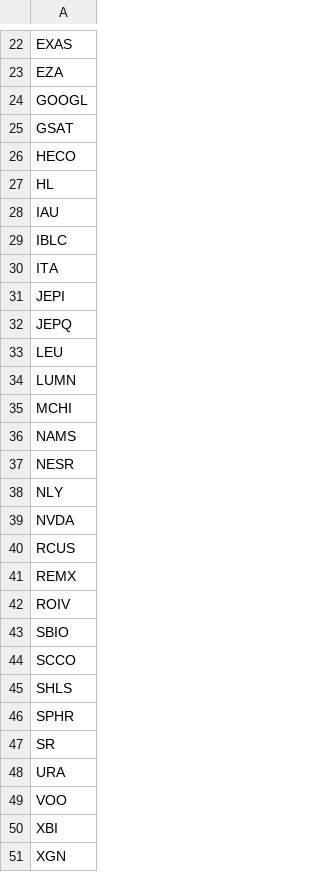
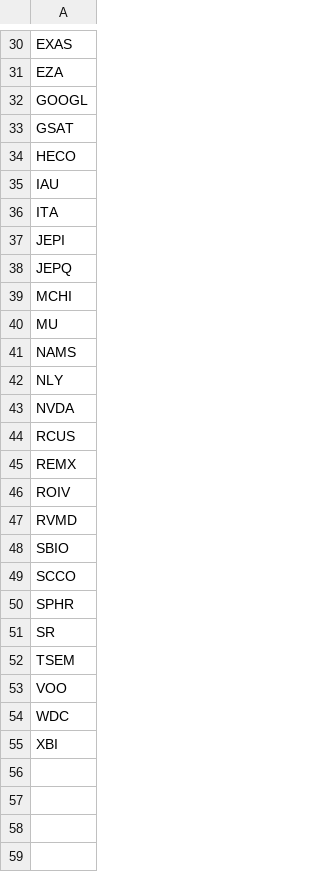
Before and after one commit to brillafresa/Momentum, a CSV file: watchlist.csv, drawn as a sheet; only a part is shown, gaps mark what is left out; the diff covers the shown part only.

```diff
--- a/watchlist.csv
+++ b/watchlist.csv
@@ -26,5 +34,3 @@ GSAT
 HECO
-HL
 IAU
-IBLC
 ITA
@@ -32,7 +38,5 @@ JEPI
 JEPQ
-LEU
-LUMN
 MCHI
+MU
 NAMS
-NESR
 NLY
@@ -42,10 +46,10 @@ REMX
 ROIV
+RVMD
 SBIO
 SCCO
-SHLS
 SPHR
 SR
-URA
+TSEM
 VOO
+WDC
 XBI
-XGN
```
Also changed, not shown: 8 added rows and 3 edited cells elsewhere in this file, 2 other files.
